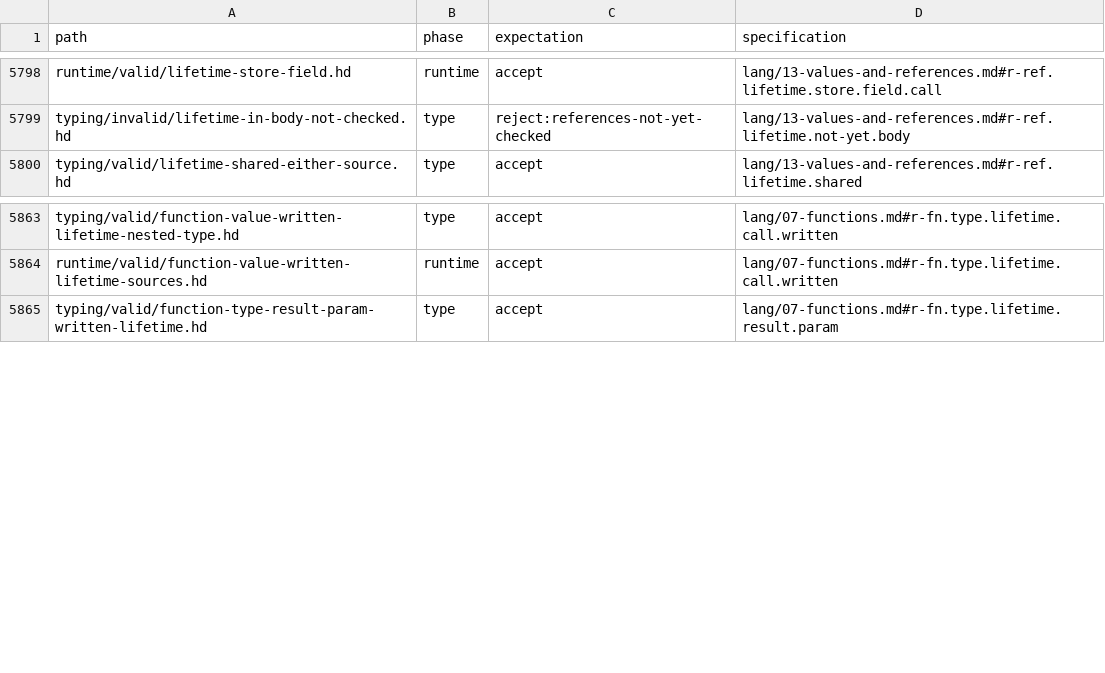
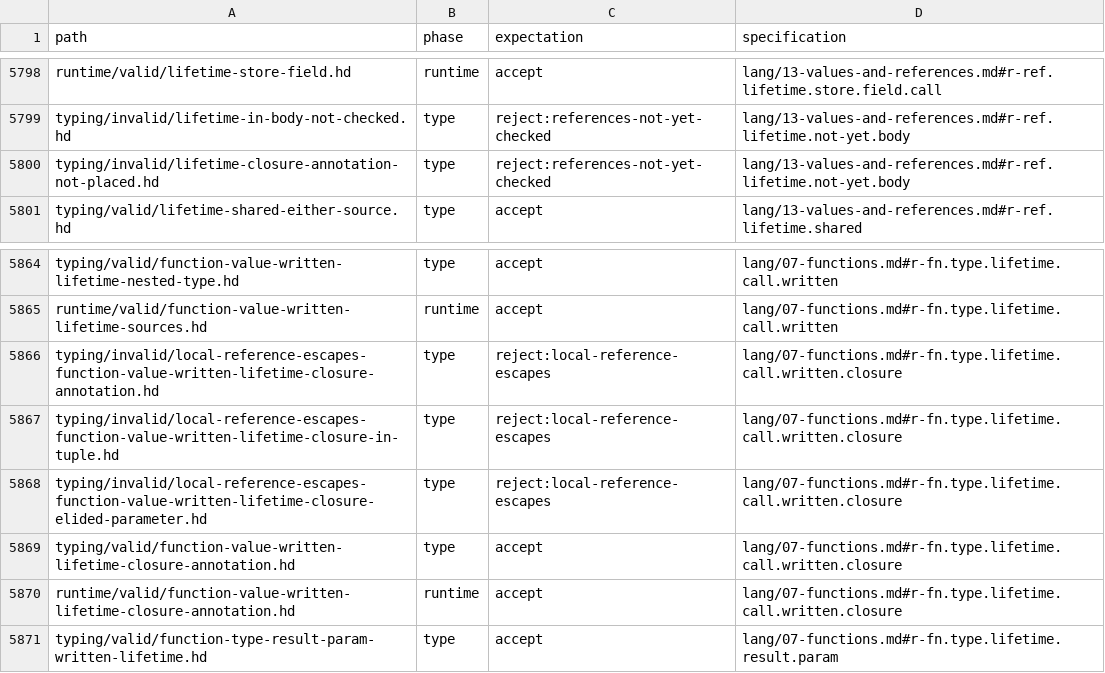
Before and after one commit to HerringtonDarkholme/hd-lang, a TSV file: spec/conformance/cases.tsv, drawn as a sheet; only a part is shown, gaps mark what is left out.

```diff
--- a/spec/conformance/cases.tsv
+++ b/spec/conformance/cases.tsv
@@ -5799,2 +5799,3 @@ runtime/valid/lifetime-store-field.hd	runtime	accept	lang/13-values-and-referenc
 typing/invalid/lifetime-in-body-not-checked.hd	type	reject:references-not-yet-checked	lang/13-values-and-references.md#r-ref.lifetime.not-yet.body
+typing/invalid/lifetime-closure-annotation-not-placed.hd	type	reject:references-not-yet-checked	lang/13-values-and-references.md#r-ref.lifetime.not-yet.body
 typing/valid/lifetime-shared-either-source.hd	type	accept	lang/13-values-and-references.md#r-ref.lifetime.shared
@@ -5864,2 +5865,7 @@ typing/valid/function-value-written-lifetime-nested-type.hd	type	accept	lang/07-
 runtime/valid/function-value-written-lifetime-sources.hd	runtime	accept	lang/07-functions.md#r-fn.type.lifetime.call.written
+typing/invalid/local-reference-escapes-function-value-written-lifetime-closure-annotation.hd	type	reject:local-reference-escapes	lang/07-functions.md#r-fn.type.lifetime.call.written.closure
+typing/invalid/local-reference-escapes-function-value-written-lifetime-closure-in-tuple.hd	type	reject:local-reference-escapes	lang/07-functions.md#r-fn.type.lifetime.call.written.closure
+typing/invalid/local-reference-escapes-function-value-written-lifetime-closure-elided-parameter.hd	type	reject:local-reference-escapes	lang/07-functions.md#r-fn.type.lifetime.call.written.closure
+typing/valid/function-value-written-lifetime-closure-annotation.hd	type	accept	lang/07-functions.md#r-fn.type.lifetime.call.written.closure
+runtime/valid/function-value-written-lifetime-closure-annotation.hd	runtime	accept	lang/07-functions.md#r-fn.type.lifetime.call.written.closure
 typing/valid/function-type-result-param-written-lifetime.hd	type	accept	lang/07-functions.md#r-fn.type.lifetime.result.param
```
Also changed, not shown: 14 other files.
